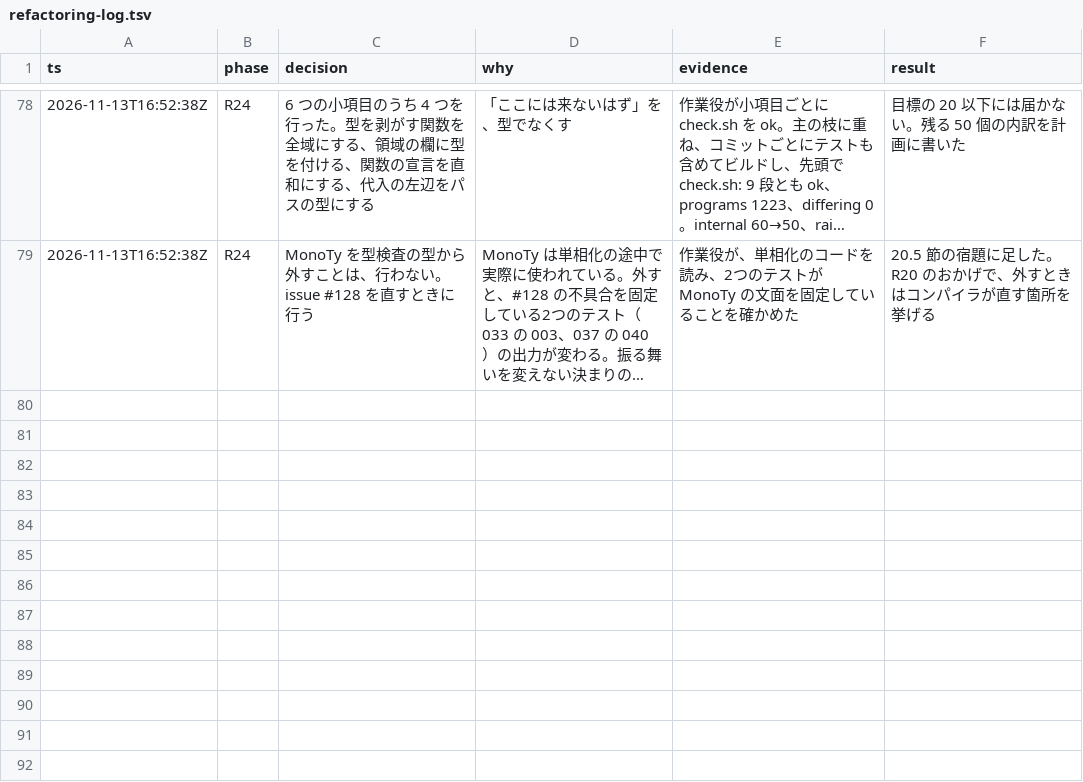
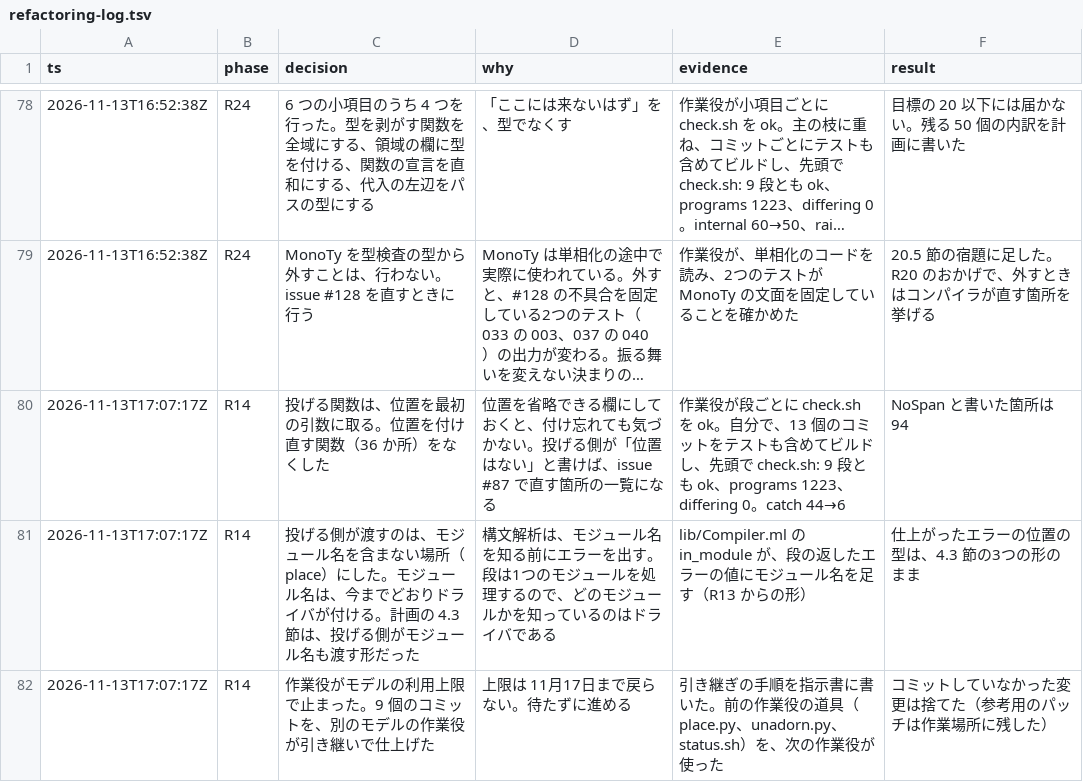
Before and after one commit to seiei-sogen/zustral, a TSV file: docs/refactoring-log.tsv, drawn as a sheet; only a part is shown, gaps mark what is left out; long unchanged cells end in …; the diff names each change by its address in the sheet, - before the commit and + after, or states it on an @@ line.

```diff
--- a/docs/refactoring-log.tsv
+++ b/docs/refactoring-log.tsv
+row 80: 2026-11-13T17:07:17Z | R14 | 投げる関数は、位置を最初の引数に取る。位置を付け直す関数（36 か所）をなくした | 位置を省略できる欄にしておくと、付け忘れても気づかない。投げる側が「位置はない」と書けば、issue #87 で直す箇所の一覧になる | 作業役が段ごとに check.sh を ok。自分で、13 個のコミットをテストも含めてビルドし、先頭で check.sh: 9 段とも ok、programs 1223、differing 0。catch 44→6 | NoSpan と書いた箇所は 94
+row 81: 2026-11-13T17:07:17Z | R14 | 投げる側が渡すのは、モジュール名を含まない場所（place）にした。モジュール名は、今までどおりドライバが付ける。計画の 4.3 節は、投げる側がモジュール名も渡す形だった | 構文解析は、モジュール名を知る前にエラーを出す。段は1つのモジュールを処理するので、どのモジュールかを知っているのはドライバである | lib/Compiler.ml の in_module が、段の返したエラーの値にモジュール名を足す（R13 からの形） | 仕上がったエラーの位置の型は、4.3 節の3つの形のまま
+row 82: 2026-11-13T17:07:17Z | R14 | 作業役がモデルの利用上限で止まった。9 個のコミットを、別のモデルの作業役が引き継いで仕上げた | 上限は 11月17日まで戻らない。待たずに進める | 引き継ぎの手順を指示書に書いた。前の作業役の道具（place.py、unadorn.py、status.sh）を、次の作業役が使った | コミットしていなかった変更は捨てた（参考用のパッチは作業場所に残した）
```
Also changed, not shown: 2 other files.
